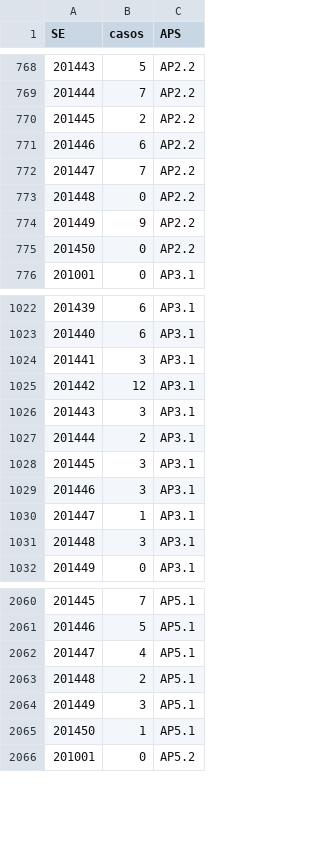
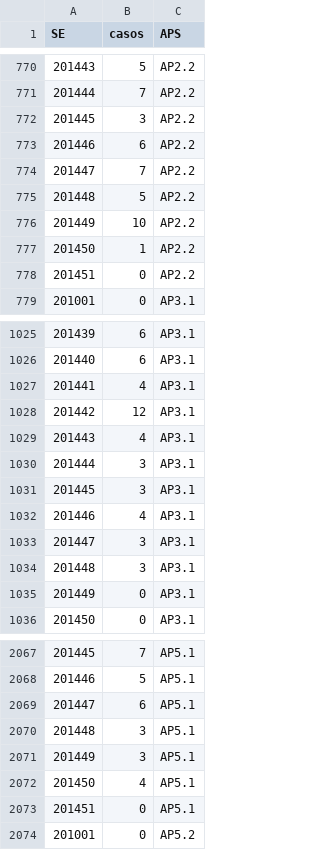
Before and after one commit to AlertaDengue/AlertaDengueAnalise, a CSV file: GeraAlerta/dados_limpos/sinansemanaAP_RJ.csv, drawn as a sheet; only a part is shown, gaps mark what is left out; removed rows and columns are numbered as before the commit, all else as after; the diff covers the shown part only; the diff names each change by its address in the sheet, - before the commit and + after, or states it on an @@ line.

```diff
--- a/GeraAlerta/dados_limpos/sinansemanaAP_RJ.csv
+++ b/GeraAlerta/dados_limpos/sinansemanaAP_RJ.csv
-row 770: 201445 | 2 | AP2.2
+row 772: 201445 | 3 | AP2.2
-row 773: 201448 | 0 | AP2.2
-row 774: 201449 | 9 | AP2.2
+row 775: 201448 | 5 | AP2.2
+row 776: 201449 | 10 | AP2.2
+row 777: 201450 | 1 | AP2.2
@@ column A (SE) renumbered between rows 778 and 2332 @@
-row 1024: 201441 | 3 | AP3.1
+row 1027: 201441 | 4 | AP3.1
+row 1029: 201443 | 4 | AP3.1
-row 1027: 201444 | 2 | AP3.1
+row 1032: 201446 | 4 | AP3.1
-row 1030: 201447 | 1 | AP3.1
+row 1035: 201449 | 0 | AP3.1
-row 2063: 201448 | 2 | AP5.1
+row 2069: 201447 | 6 | AP5.1
-row 2065: 201450 | 1 | AP5.1
+row 2071: 201449 | 3 | AP5.1
@@ row 2062 moved to row 2072: 201450 @@
+row 2073: 201451 | 0 | AP5.1
```
Also changed, not shown: 16 added rows, 9 removed rows and 1 moved row elsewhere in this file, GeraAlerta/dados_limpos/climasemanaRJ.csv, GeraAlerta/dados_limpos/sinansemana_RJ.csv, 23 other files.
